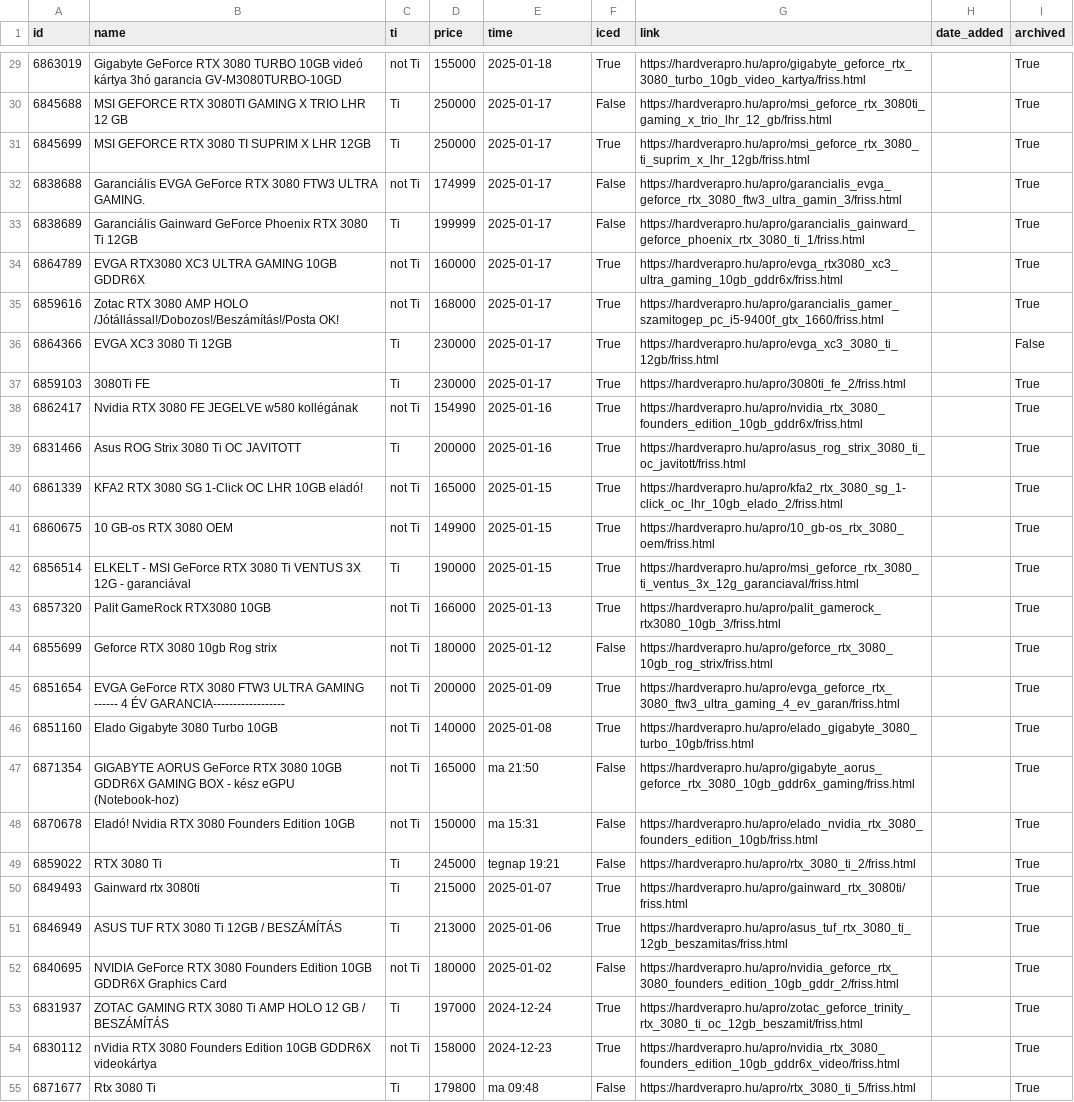
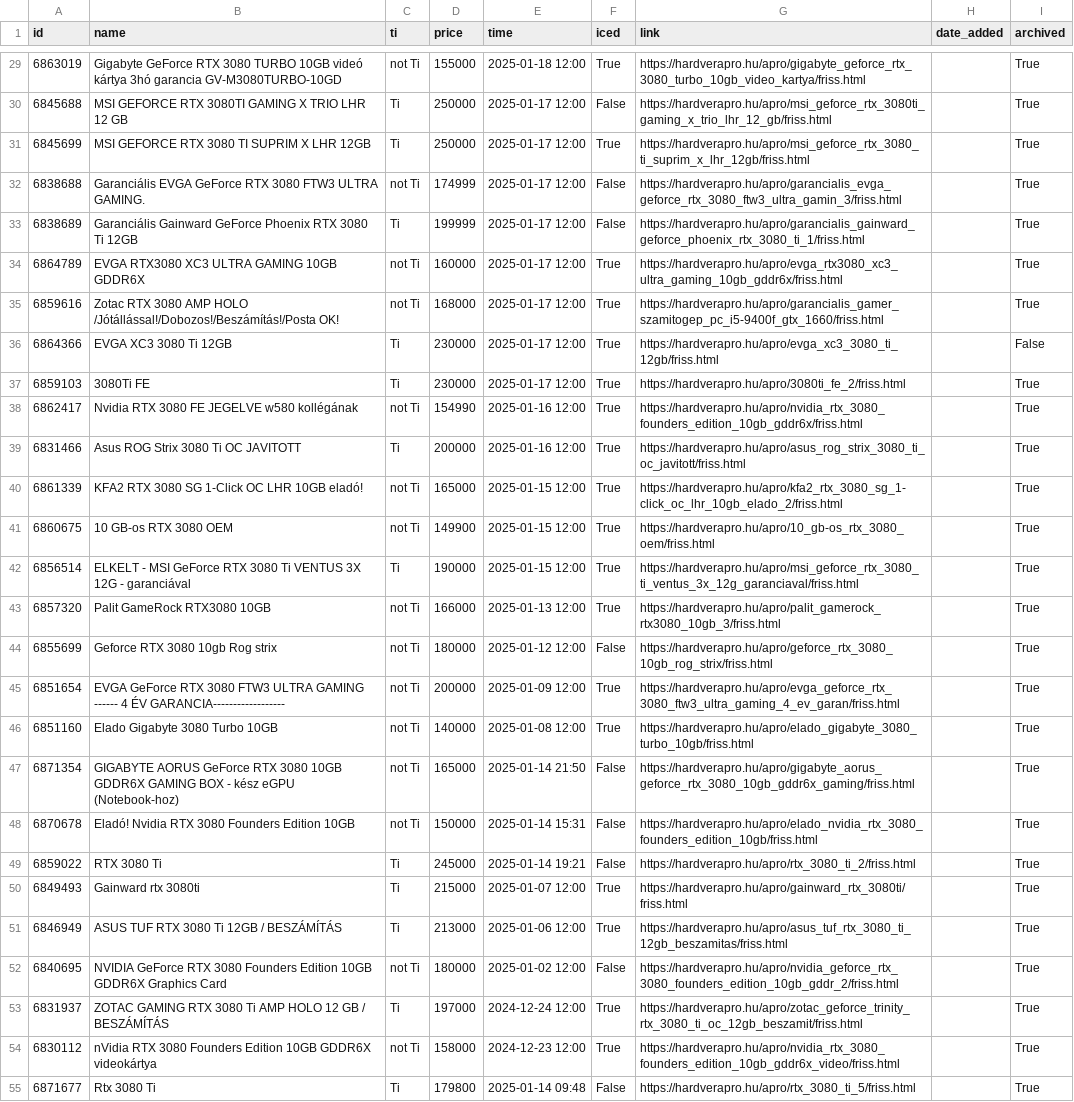
Before and after one commit to leviipope/scraping_hardverapro, a CSV file: gpu_listings.csv, drawn as a sheet; only a part is shown, gaps mark what is left out; the diff covers the shown part only; the diff names each change by its address in the sheet, - before the commit and + after, or states it on an @@ line.

Commit message:
csv_script
Older script runs had parsed the time column differently, ran csv_srcipt on the .csv to replace ma and tegnap with a january date and add a 12:00 timestamp where there has no hh:mm value in time.

```diff
--- a/gpu_listings.csv
+++ b/gpu_listings.csv
-E29 (time): 2025-01-18
+E29 (time): 2025-01-18 12:00
-E30:E37 (time): 2025-01-17
+E30:E37 (time): 2025-01-17 12:00
-E38:E39 (time): 2025-01-16
+E38:E39 (time): 2025-01-16 12:00
-E40:E42 (time): 2025-01-15
+E40:E42 (time): 2025-01-15 12:00
-E43 (time): 2025-01-13
+E43 (time): 2025-01-13 12:00
-E44 (time): 2025-01-12
+E44 (time): 2025-01-12 12:00
-E45 (time): 2025-01-09
+E45 (time): 2025-01-09 12:00
-E46 (time): 2025-01-08
+E46 (time): 2025-01-08 12:00
-E47 (time): ma 21:50
+E47 (time): 2025-01-14 21:50
-E48 (time): ma 15:31
+E48 (time): 2025-01-14 15:31
-E49 (time): tegnap 19:21
+E49 (time): 2025-01-14 19:21
-E50 (time): 2025-01-07
+E50 (time): 2025-01-07 12:00
-E51 (time): 2025-01-06
+E51 (time): 2025-01-06 12:00
-E52 (time): 2025-01-02
+E52 (time): 2025-01-02 12:00
-E53 (time): 2024-12-24
+E53 (time): 2024-12-24 12:00
-E54 (time): 2024-12-23
+E54 (time): 2024-12-23 12:00
-E55 (time): ma 09:48
+E55 (time): 2025-01-14 09:48
```
Also changed, not shown: 29 edited cells elsewhere in this file, 2 other files.
